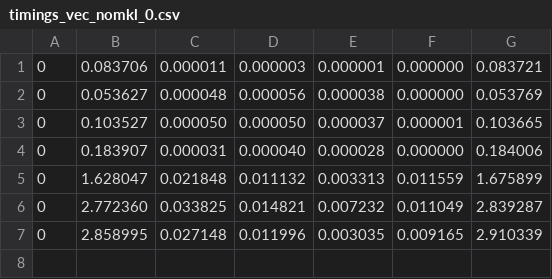
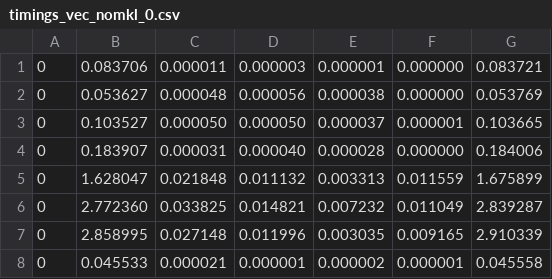
Before and after one commit to filipecosta90/la_olap, a CSV file: src/timing/timings_vec_nomkl_0.csv, drawn as a sheet.

Commit message:
finally we are able to read large datasets

```diff
--- a/src/timing/timings_vec_nomkl_0.csv
+++ b/src/timing/timings_vec_nomkl_0.csv
@@ -7 +7,2 @@
 0, 2.858995, 0.027148, 0.011996, 0.003035, 0.009165, 2.910339
+0, 0.045533, 0.000021, 0.000001, 0.000002, 0.000001, 0.045558
```
Also changed, not shown: src/timing/timings_vec_nomkl_1.csv, 4 other files.
